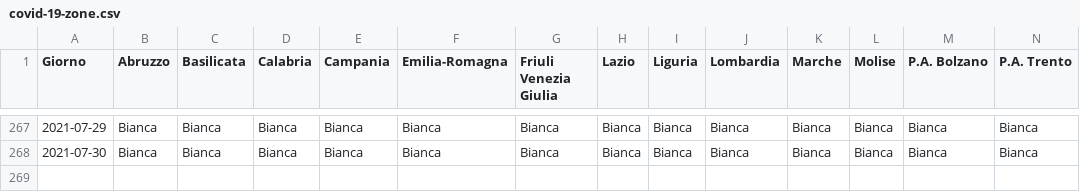
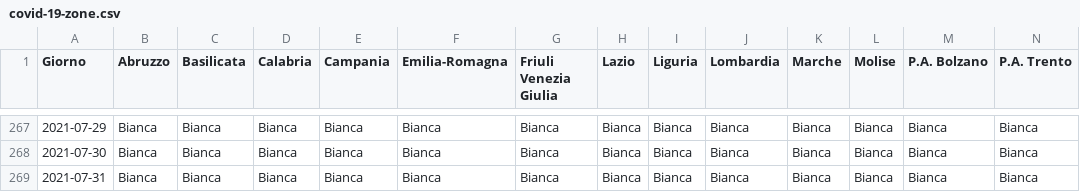
Before and after one commit to tsiotas/covid-19-zone, a CSV file: covid-19-zone.csv, drawn as a sheet; only a part is shown, gaps mark what is left out; rows hold the shown columns only; the diff names each change by its address in the sheet, - before the commit and + after, or states it on an @@ line.

```diff
--- a/covid-19-zone.csv
+++ b/covid-19-zone.csv
+row 269: 2021-07-31 | Bianca | Bianca | Bianca | Bianca | Bianca | Bianca | Bianca | Bianca | Bianca | Bianca | Bianca | Bianca | Bianca
```
Also changed, not shown: 2 other files.
